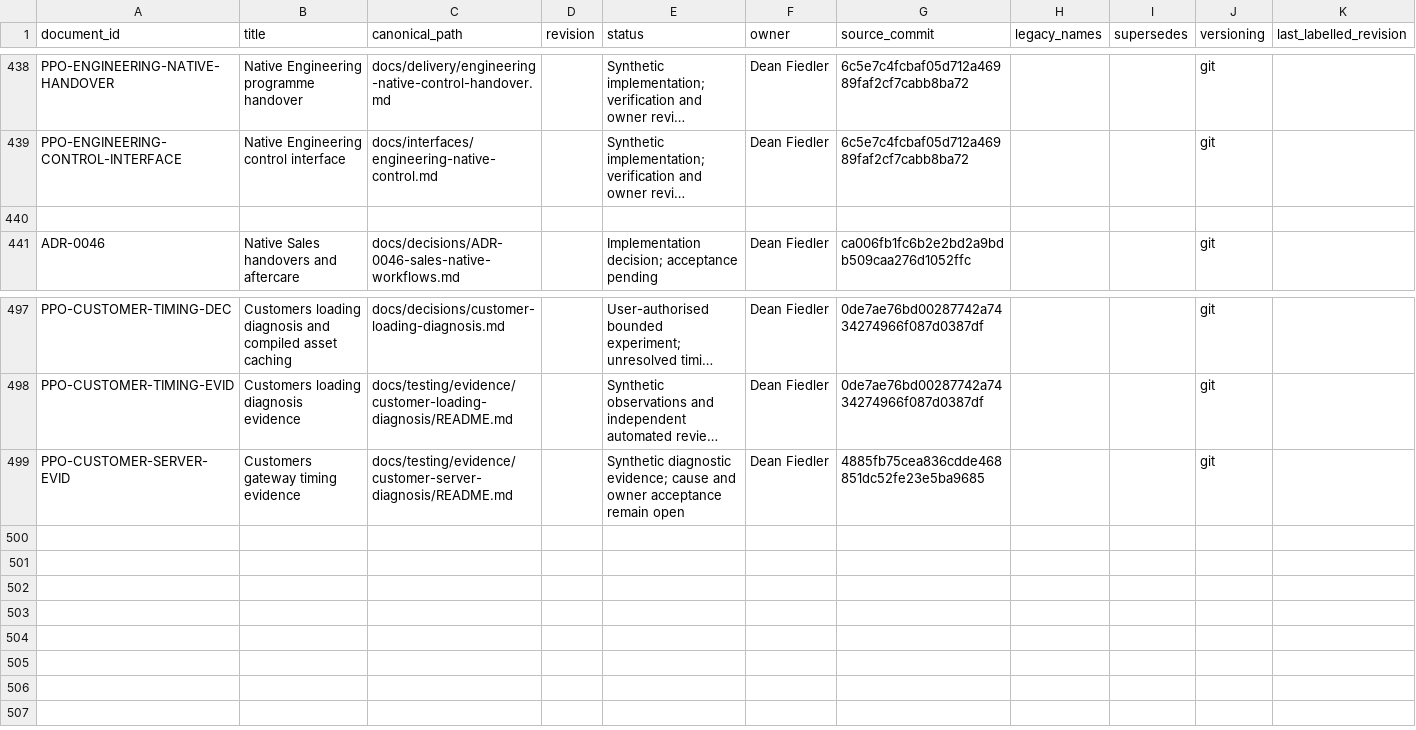
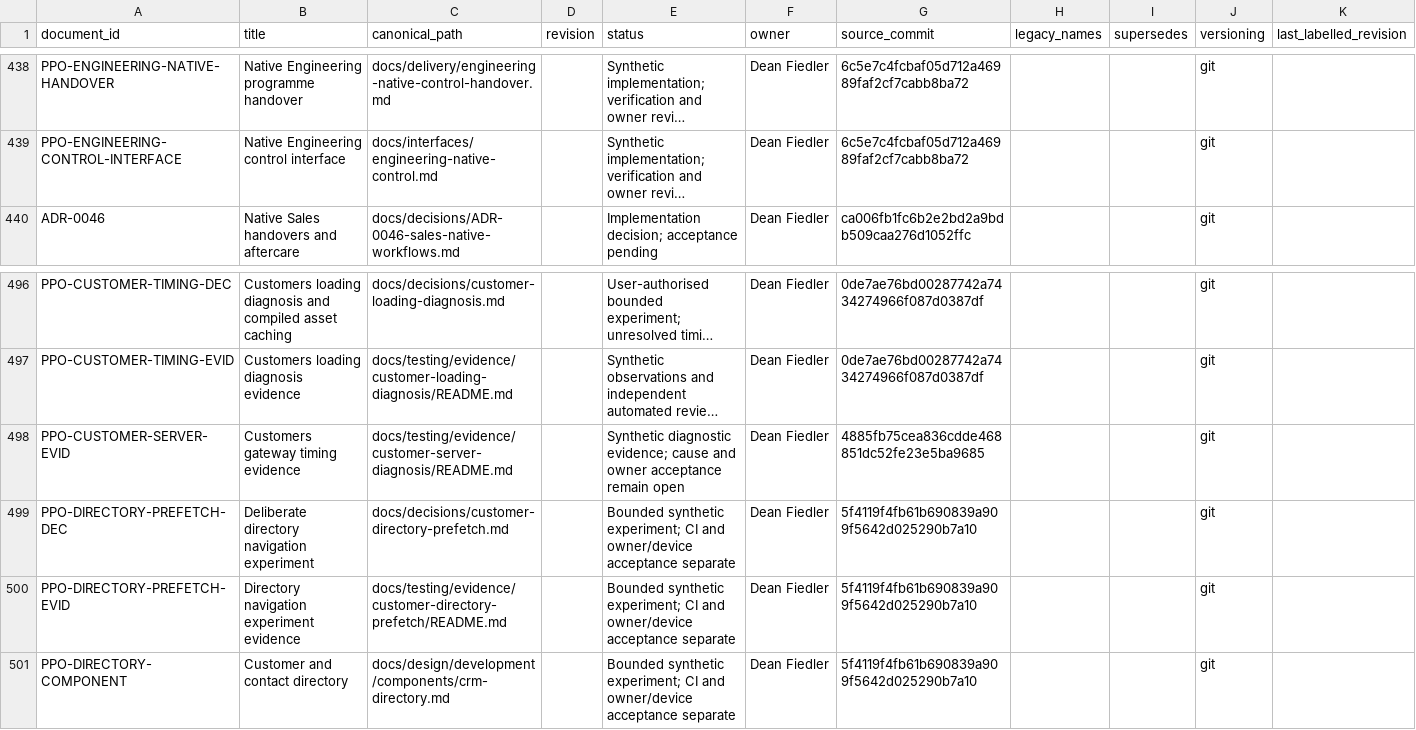
Before and after one commit to deanrfiedler-gif/powerplants-one, a CSV file: docs/standards/document-register.csv, drawn as a sheet; only a part is shown, gaps mark what is left out; long unchanged cells end in …; removed rows and columns are numbered as before the commit, all else as after; the diff names each change by its address in the sheet, - before the commit and + after, or states it on an @@ line.

Commit message:
Retain directory navigation results and bounded performance findings

```diff
--- a/docs/standards/document-register.csv
+++ b/docs/standards/document-register.csv
-row 440: (empty)
+row 499: PPO-DIRECTORY-PREFETCH-DEC | Deliberate directory navigation experiment | docs/decisions/customer-directory-prefetch.md |  | Bounded synthetic experiment; CI and owner/device acceptance separate | Dean Fiedler | 5f4119f4fb61b690839a909f5642d025290b7a10 |  |  | git
+row 500: PPO-DIRECTORY-PREFETCH-EVID | Directory navigation experiment evidence | docs/testing/evidence/customer-directory-prefetch/README.md |  | Bounded synthetic experiment; CI and owner/device acceptance separate | Dean Fiedler | 5f4119f4fb61b690839a909f5642d025290b7a10 |  |  | git
+row 501: PPO-DIRECTORY-COMPONENT | Customer and contact directory | docs/design/development/components/crm-directory.md |  | Bounded synthetic experiment; CI and owner/device acceptance separate | Dean Fiedler | 5f4119f4fb61b690839a909f5642d025290b7a10 |  |  | git
```
Also changed, not shown: 28 other files.
